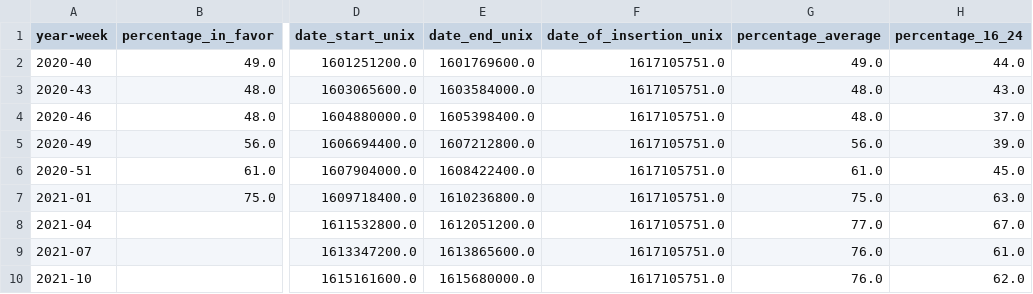
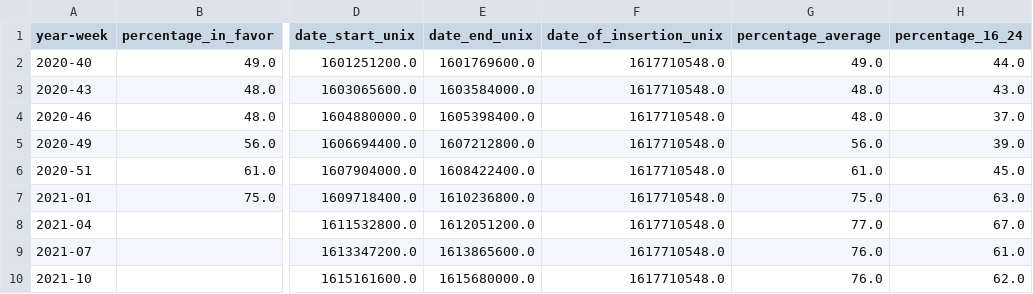
Before and after one commit to Sikerdebaard/netherlands-vaccinations-scraper, a CSV file: vaccine-support.csv, drawn as a sheet; only a part is shown, gaps mark what is left out; the diff names each change by its address in the sheet, - before the commit and + after, or states it on an @@ line.

```diff
--- a/vaccine-support.csv
+++ b/vaccine-support.csv
-F2:F10 (date_of_insertion_unix): 1617105751.0
+F2:F10 (date_of_insertion_unix): 1617710548.0
```
Also changed, not shown: vaccine-dose-deliveries-by-manufacturer.csv.
